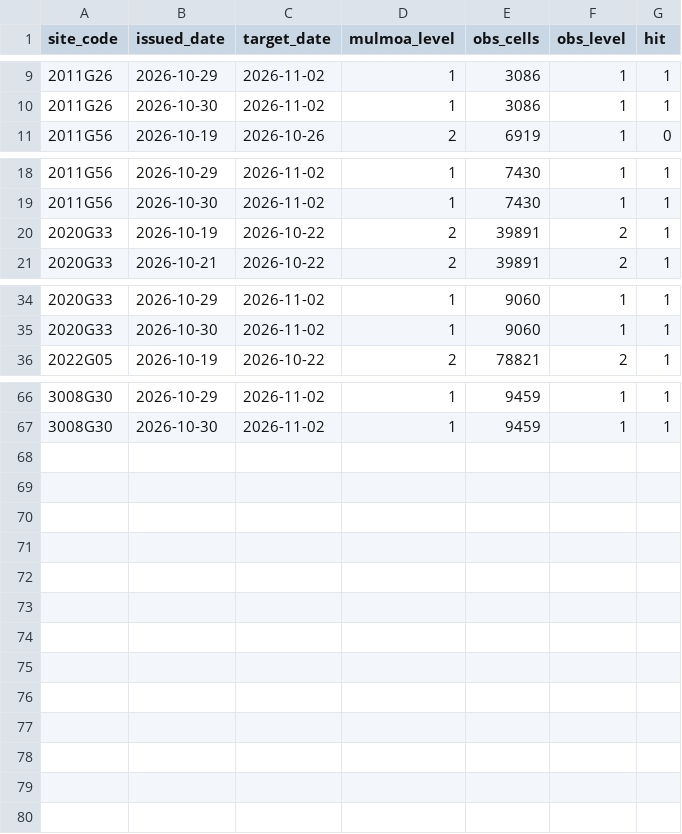
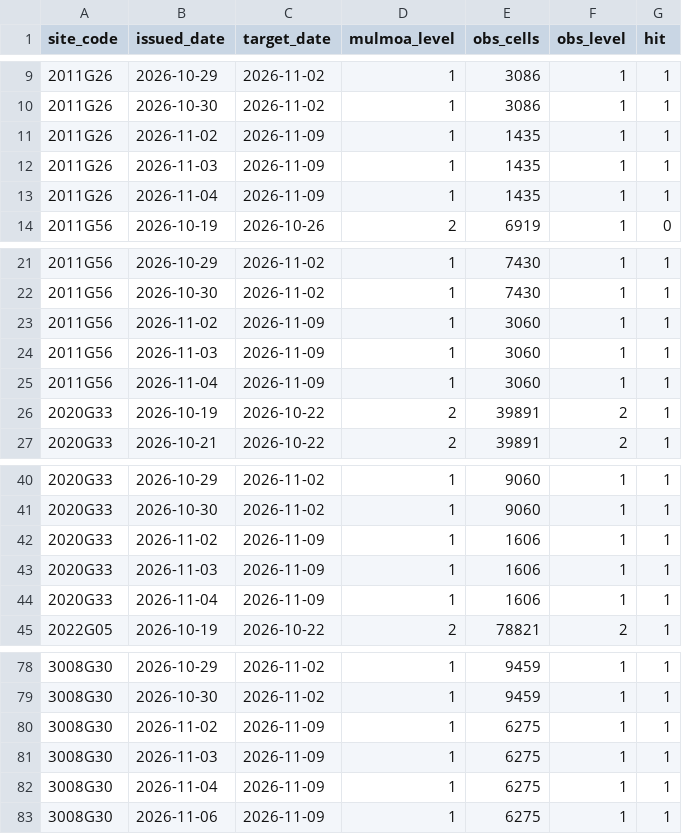
Before and after one commit to LeeJaeHaeng/AlgaeCast, a CSV file: reports/eval/live_benchmark.csv, drawn as a sheet; only a part is shown, gaps mark what is left out; the diff covers the shown part only; the diff names each change by its address in the sheet, - before the commit and + after, or states it on an @@ line.

```diff
--- a/reports/eval/live_benchmark.csv
+++ b/reports/eval/live_benchmark.csv
+row 11: 2011G26 | 2026-11-02 | 2026-11-09 | 1 | 1435 | 1 | 1
+row 12: 2011G26 | 2026-11-03 | 2026-11-09 | 1 | 1435 | 1 | 1
+row 13: 2011G26 | 2026-11-04 | 2026-11-09 | 1 | 1435 | 1 | 1
+row 23: 2011G56 | 2026-11-02 | 2026-11-09 | 1 | 3060 | 1 | 1
+row 24: 2011G56 | 2026-11-03 | 2026-11-09 | 1 | 3060 | 1 | 1
+row 25: 2011G56 | 2026-11-04 | 2026-11-09 | 1 | 3060 | 1 | 1
+row 42: 2020G33 | 2026-11-02 | 2026-11-09 | 1 | 1606 | 1 | 1
+row 43: 2020G33 | 2026-11-03 | 2026-11-09 | 1 | 1606 | 1 | 1
+row 44: 2020G33 | 2026-11-04 | 2026-11-09 | 1 | 1606 | 1 | 1
+row 80: 3008G30 | 2026-11-02 | 2026-11-09 | 1 | 6275 | 1 | 1
+row 81: 3008G30 | 2026-11-03 | 2026-11-09 | 1 | 6275 | 1 | 1
+row 82: 3008G30 | 2026-11-04 | 2026-11-09 | 1 | 6275 | 1 | 1
+row 83: 3008G30 | 2026-11-06 | 2026-11-09 | 1 | 6275 | 1 | 1
```
Also changed, not shown: 3 added rows elsewhere in this file, 1 other file.
